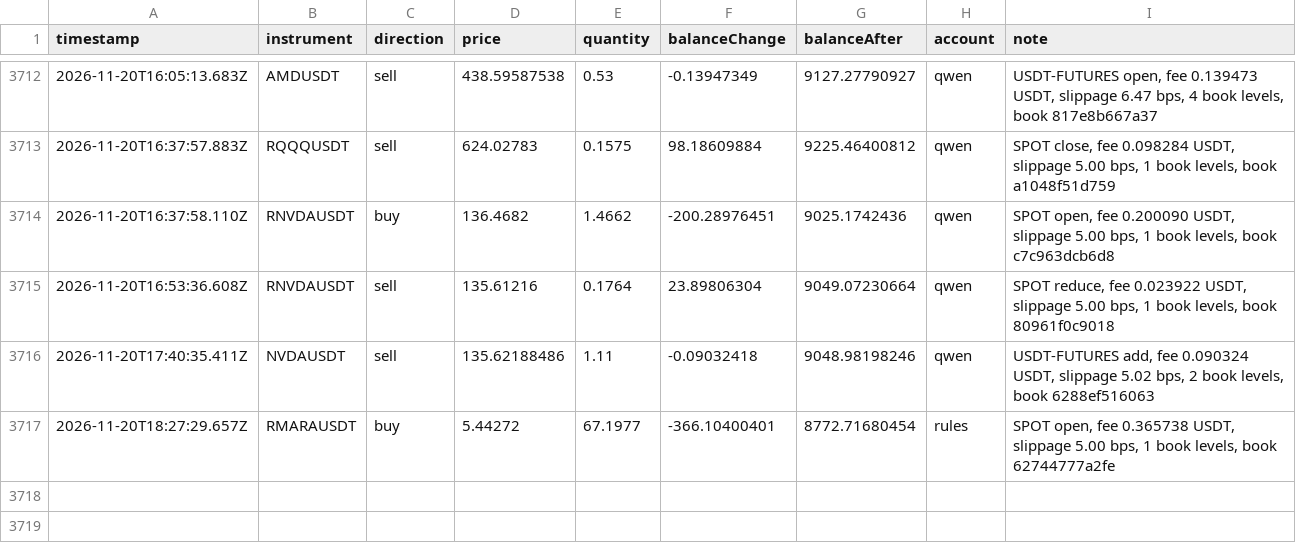
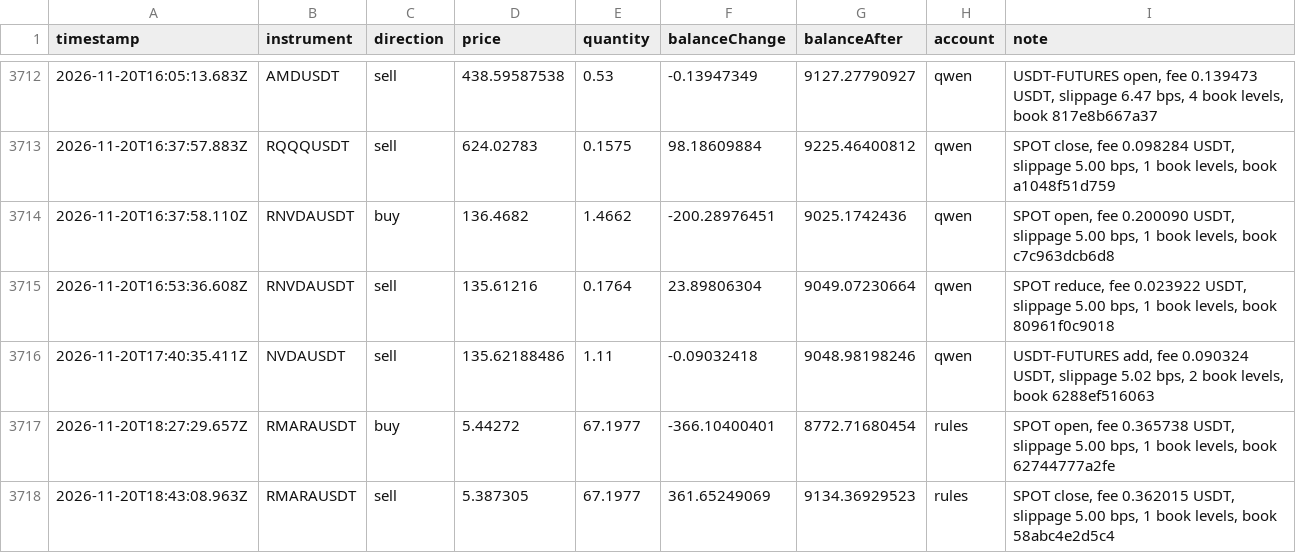
Before and after one commit to ramakrishnanhulk20/kaaval-record, a CSV file: kaaval/trades.csv, drawn as a sheet; only a part is shown, gaps mark what is left out.

Commit message:
record 2026-11-20T18:50Z: 57613 ledger entries, 3 reviews

```diff
--- a/kaaval/trades.csv
+++ b/kaaval/trades.csv
@@ -3717 +3717,2 @@ timestamp,instrument,direction,price,quantity,balanceChange,balanceAfter,account
 2026-11-20T18:27:29.657Z,RMARAUSDT,buy,5.44272,67.1977,-366.10400401,8772.71680454,rules,"SPOT open, fee 0.365738 USDT, slippage 5.00 bps, 1 book levels, book 62744777a2fe"
+2026-11-20T18:43:08.963Z,RMARAUSDT,sell,5.387305,67.1977,361.65249069,9134.36929523,rules,"SPOT close, fee 0.362015 USDT, slippage 5.00 bps, 1 book levels, book 58abc4e2d5c4"
```
Also changed, not shown: 5 other files.
